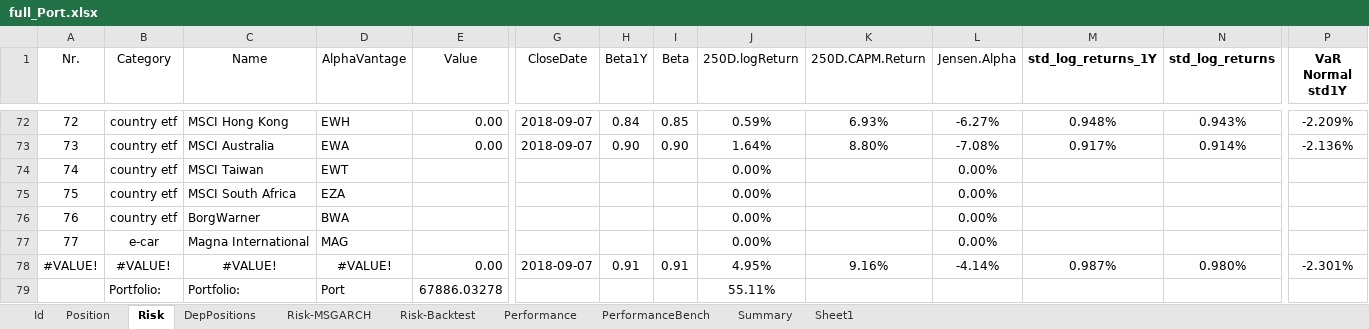
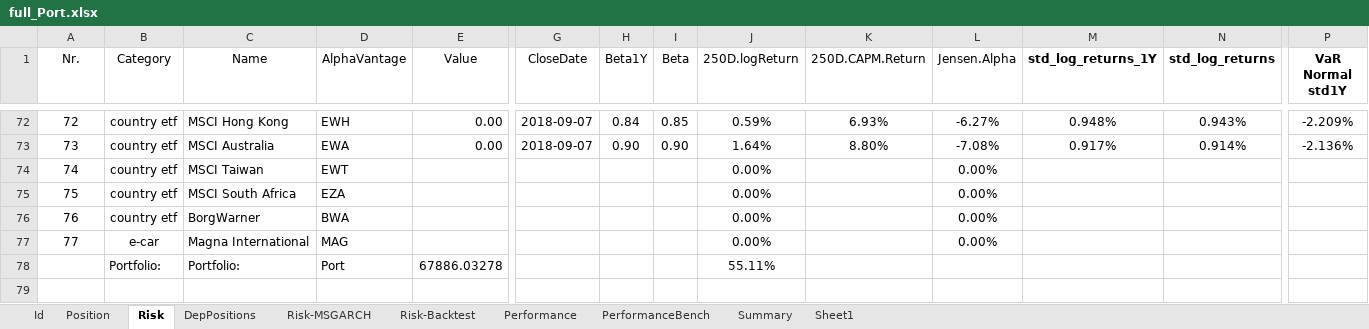
Before and after one commit to lampe142/portfolio, an Excel workbook: PositionInfo/full_Port.xlsx, sheet Risk, drawn as a sheet; only a part is shown, gaps mark what is left out; values as stored, in another font and other column widths than the file's, no borders; conditional formats and table styles not drawn; rows hold the shown columns only; the diff names each change by its address in the sheet, - before the commit and + after, or states it on an @@ line.

Commit message:
updated port file

```diff
--- a/PositionInfo/full_Port.xlsx (sheet Risk)
+++ b/PositionInfo/full_Port.xlsx (sheet Risk)
-row 78: #VALUE! | #VALUE! | #VALUE! | #VALUE! | 0.00 | 2018-09-07 | 0.91 | 0.91 | 4.95% | 9.16% | -4.14% | 0.987% | 0.980% | -2.301%
```
Also changed, not shown: sheet Position.
